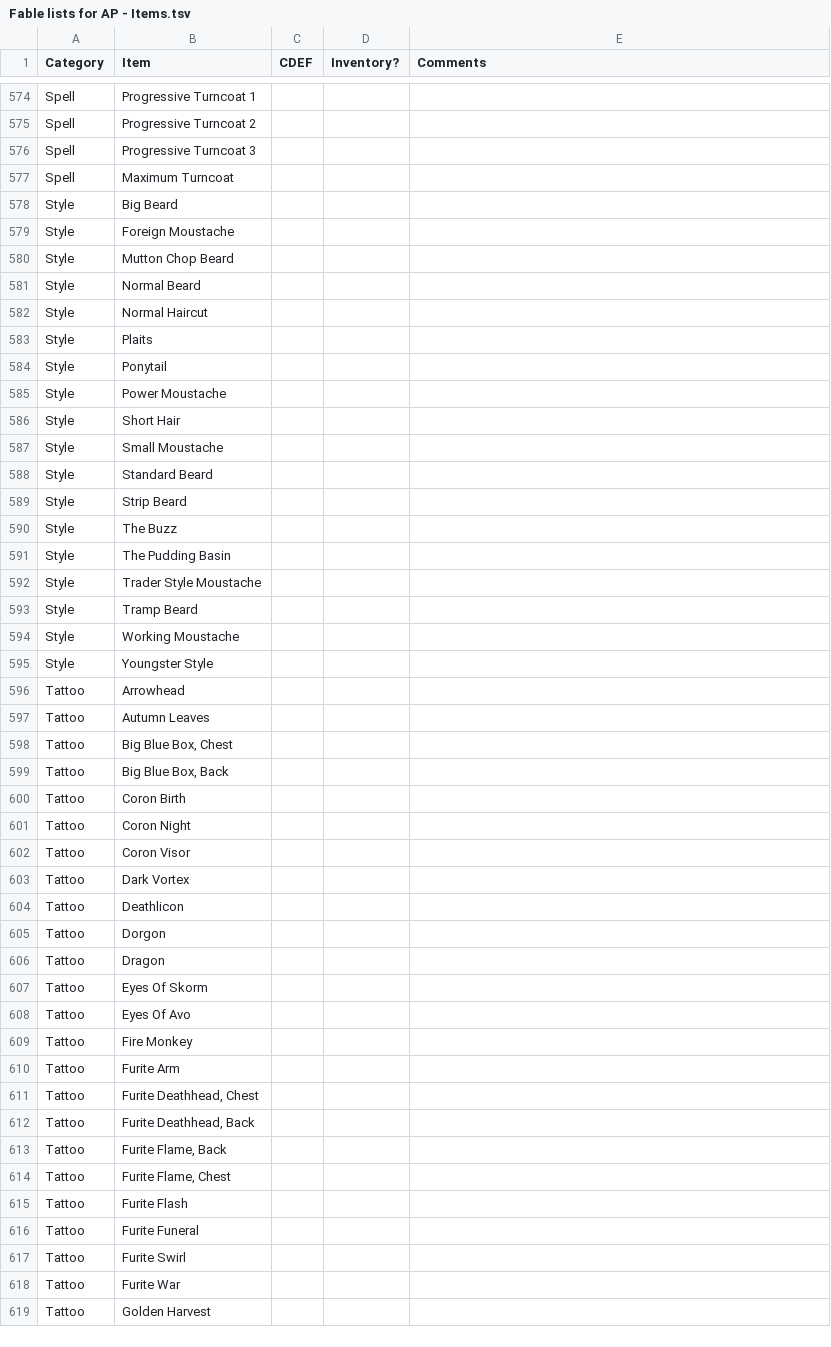
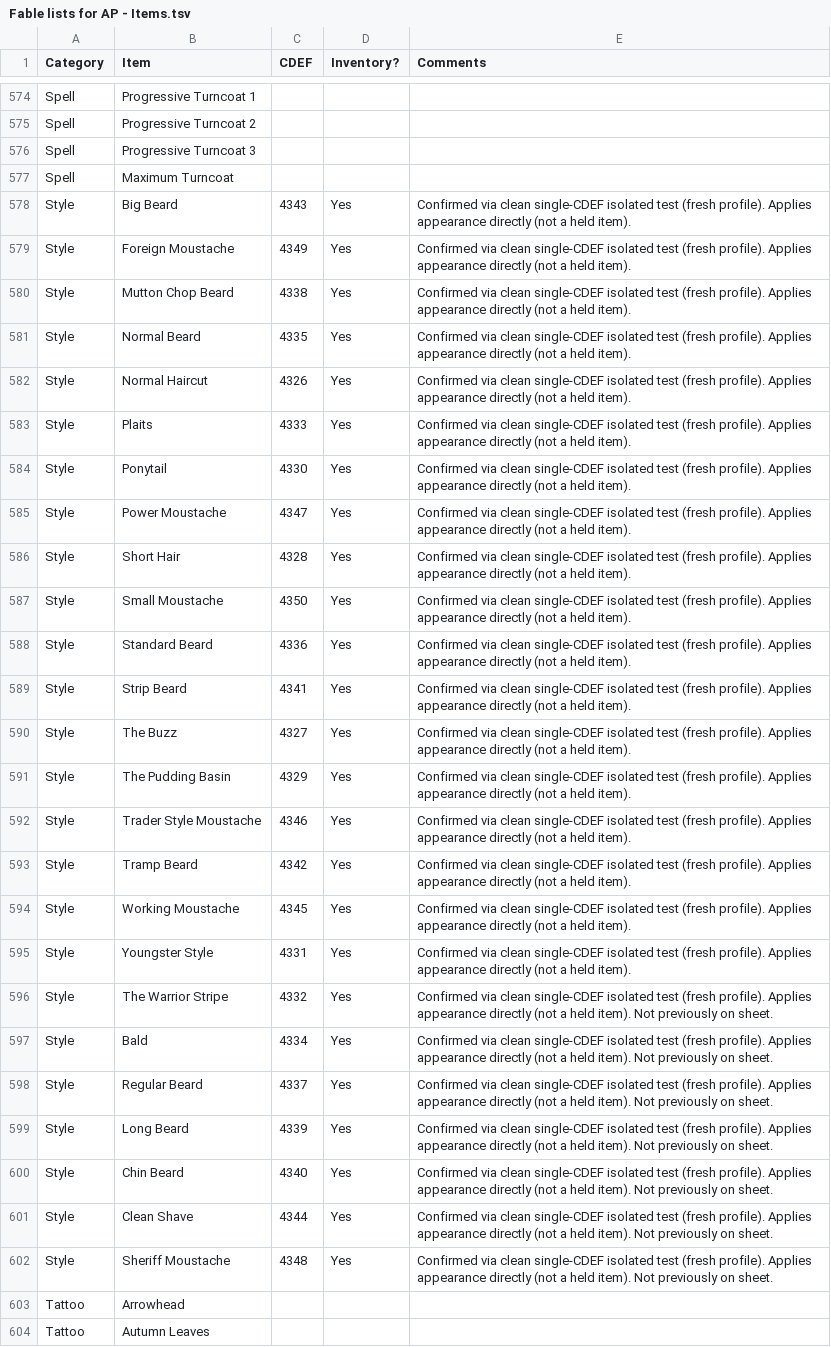
Before and after one commit to lighting8282/Fable_AP_Mod_Work, a TSV file: data/Fable lists for AP - Items.tsv, drawn as a sheet; only a part is shown, gaps mark what is left out; the shorter side is filled out with more unchanged rows.

Commit message:
Add 25 Style cards (4326-4350): haircuts/beards/moustaches, one-by-one verified

```diff
--- a/data/Fable lists for AP - Items.tsv
+++ b/data/Fable lists for AP - Items.tsv
@@ -577,20 +577,27 @@ Spell	Progressive Turncoat 3
 Spell	Maximum Turncoat			
-Style	Big Beard			
-Style	Foreign Moustache			
-Style	Mutton Chop Beard			
-Style	Normal Beard			
-Style	Normal Haircut			
-Style	Plaits			
-Style	Ponytail			
-Style	Power Moustache			
-Style	Short Hair			
-Style	Small Moustache			
-Style	Standard Beard			
-Style	Strip Beard			
-Style	The Buzz			
-Style	The Pudding Basin			
-Style	Trader Style Moustache			
-Style	Tramp Beard			
-Style	Working Moustache			
-Style	Youngster Style			
+Style	Big Beard	4343	Yes	Confirmed via clean single-CDEF isolated test (fresh profile). Applies appearance directly (not a held item).
+Style	Foreign Moustache	4349	Yes	Confirmed via clean single-CDEF isolated test (fresh profile). Applies appearance directly (not a held item).
+Style	Mutton Chop Beard	4338	Yes	Confirmed via clean single-CDEF isolated test (fresh profile). Applies appearance directly (not a held item).
+Style	Normal Beard	4335	Yes	Confirmed via clean single-CDEF isolated test (fresh profile). Applies appearance directly (not a held item).
+Style	Normal Haircut	4326	Yes	Confirmed via clean single-CDEF isolated test (fresh profile). Applies appearance directly (not a held item).
+Style	Plaits	4333	Yes	Confirmed via clean single-CDEF isolated test (fresh profile). Applies appearance directly (not a held item).
+Style	Ponytail	4330	Yes	Confirmed via clean single-CDEF isolated test (fresh profile). Applies appearance directly (not a held item).
+Style	Power Moustache	4347	Yes	Confirmed via clean single-CDEF isolated test (fresh profile). Applies appearance directly (not a held item).
+Style	Short Hair	4328	Yes	Confirmed via clean single-CDEF isolated test (fresh profile). Applies appearance directly (not a held item).
+Style	Small Moustache	4350	Yes	Confirmed via clean single-CDEF isolated test (fresh profile). Applies appearance directly (not a held item).
+Style	Standard Beard	4336	Yes	Confirmed via clean single-CDEF isolated test (fresh profile). Applies appearance directly (not a held item).
+Style	Strip Beard	4341	Yes	Confirmed via clean single-CDEF isolated test (fresh profile). Applies appearance directly (not a held item).
+Style	The Buzz	4327	Yes	Confirmed via clean single-CDEF isolated test (fresh profile). Applies appearance directly (not a held item).
+Style	The Pudding Basin	4329	Yes	Confirmed via clean single-CDEF isolated test (fresh profile). Applies appearance directly (not a held item).
+Style	Trader Style Moustache	4346	Yes	Confirmed via clean single-CDEF isolated test (fresh profile). Applies appearance directly (not a held item).
+Style	Tramp Beard	4342	Yes	Confirmed via clean single-CDEF isolated test (fresh profile). Applies appearance directly (not a held item).
+Style	Working Moustache	4345	Yes	Confirmed via clean single-CDEF isolated test (fresh profile). Applies appearance directly (not a held item).
+Style	Youngster Style	4331	Yes	Confirmed via clean single-CDEF isolated test (fresh profile). Applies appearance directly (not a held item).
+Style	The Warrior Stripe	4332	Yes	Confirmed via clean single-CDEF isolated test (fresh profile). Applies appearance directly (not a held item). Not previously on sheet.
+Style	Bald	4334	Yes	Confirmed via clean single-CDEF isolated test (fresh profile). Applies appearance directly (not a held item). Not previously on sheet.
+Style	Regular Beard	4337	Yes	Confirmed via clean single-CDEF isolated test (fresh profile). Applies appearance directly (not a held item). Not previously on sheet.
+Style	Long Beard	4339	Yes	Confirmed via clean single-CDEF isolated test (fresh profile). Applies appearance directly (not a held item). Not previously on sheet.
+Style	Chin Beard	4340	Yes	Confirmed via clean single-CDEF isolated test (fresh profile). Applies appearance directly (not a held item). Not previously on sheet.
+Style	Clean Shave	4344	Yes	Confirmed via clean single-CDEF isolated test (fresh profile). Applies appearance directly (not a held item). Not previously on sheet.
+Style	Sheriff Moustache	4348	Yes	Confirmed via clean single-CDEF isolated test (fresh profile). Applies appearance directly (not a held item). Not previously on sheet.
 Tattoo	Arrowhead			
```
